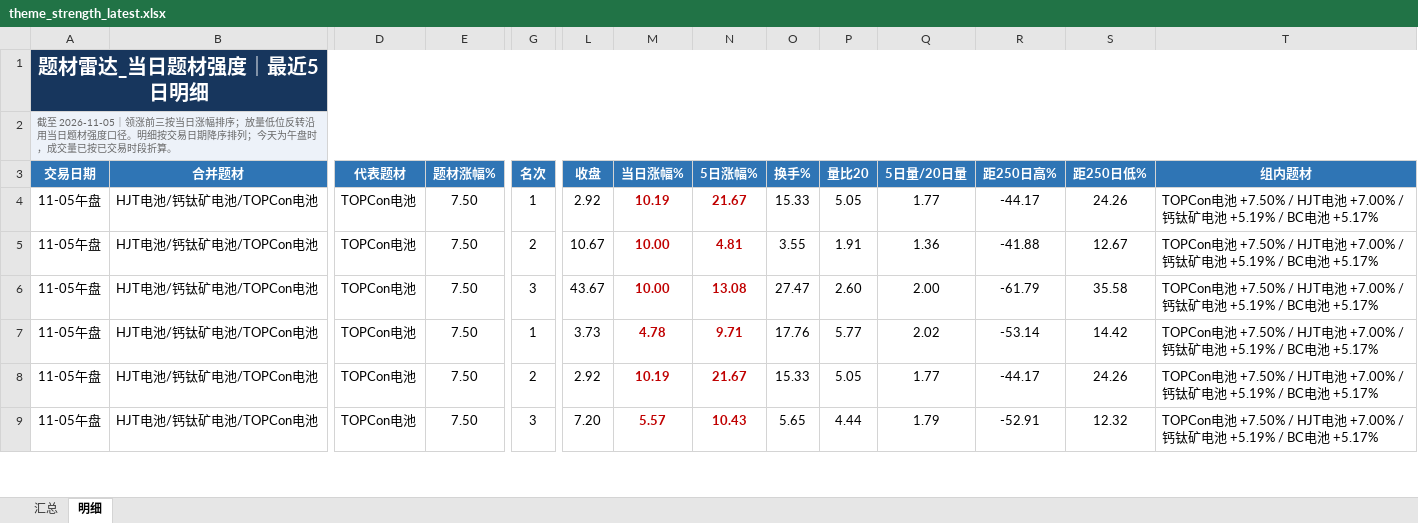
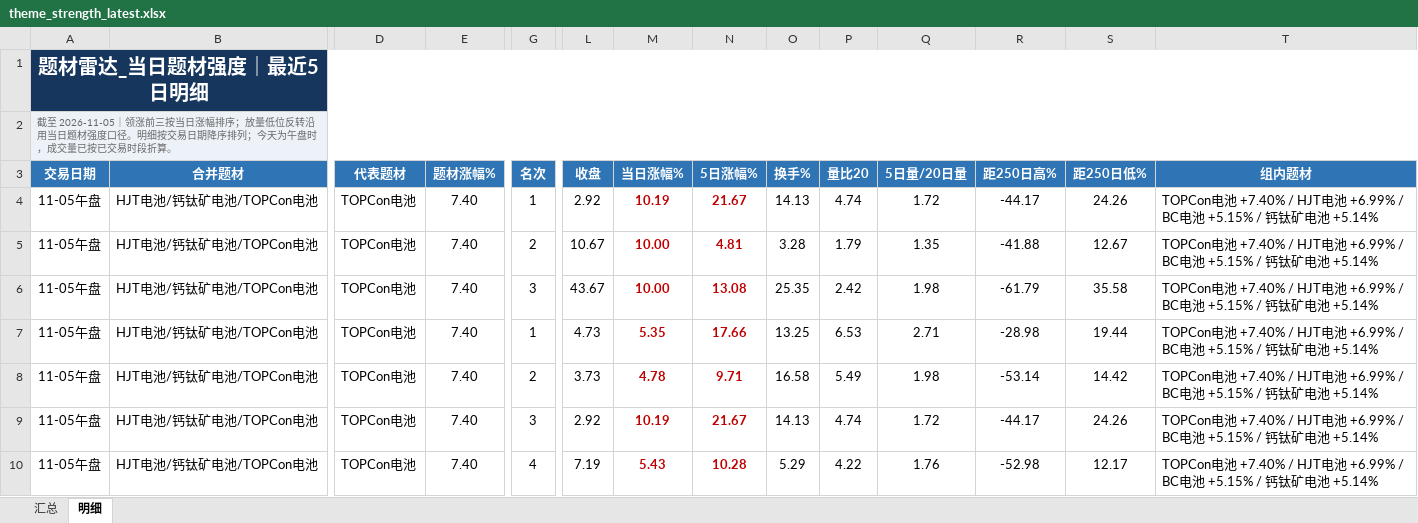
Before and after one commit to nancybhc/a-share-blast-lab, an Excel workbook: data/theme_strength_latest.xlsx, sheet 明细, drawn as a sheet; only a part is shown, gaps mark what is left out; values as stored, in another font and other column widths than the file's, no borders; addresses are those after the commit; rows hold the shown columns only; the diff covers the shown part only; the diff names each change by its address in the sheet, - before the commit and + after, or states it on an @@ line.

```diff
--- a/data/theme_strength_latest.xlsx (sheet 明细)
+++ b/data/theme_strength_latest.xlsx (sheet 明细)
-E4:E6 (题材涨幅%): 7.50
+E4:E6 (题材涨幅%): 7.40
-O4 (换手%): 15.33
+O4 (换手%): 14.13
-P4 (量比20): 5.05
+P4 (量比20): 4.74
-Q4 (5日量/20日量): 1.77
+Q4 (5日量/20日量): 1.72
-T4:T6 (组内题材): TOPCon电池 +7.50% / HJT电池 +7.00% / 钙钛矿电池 +5.19% / BC电池 +5.17%
+T4:T6 (组内题材): TOPCon电池 +7.40% / HJT电池 +6.99% / BC电池 +5.15% / 钙钛矿电池 +5.14%
-O5 (换手%): 3.55
+O5 (换手%): 3.28
-P5 (量比20): 1.91
+P5 (量比20): 1.79
-Q5 (5日量/20日量): 1.36
+Q5 (5日量/20日量): 1.35
-O6 (换手%): 27.47
+O6 (换手%): 25.35
-P6 (量比20): 2.60
+P6 (量比20): 2.42
-Q6 (5日量/20日量): 2.00
+Q6 (5日量/20日量): 1.98
+row 7: 11-05午盘 | HJT电池/钙钛矿电池/TOPCon电池 | TOPCon电池 | 7.40 | 1 | 4.73 | 5.35 | 17.66 | 13.25 | 6.53 | 2.71 | -28.98 | 19.44 | TOPCon电池 +7.40% / HJT电池 +6.99% / BC电池 +5.15% / 钙钛矿电池 +5.14%
-E8:E10 (题材涨幅%): 7.50
+E8:E10 (题材涨幅%): 7.40
-G8 (名次): 1
+G8 (名次): 2
-O8 (换手%): 17.76
+O8 (换手%): 16.58
-P8 (量比20): 5.77
+P8 (量比20): 5.49
-Q8 (5日量/20日量): 2.02
+Q8 (5日量/20日量): 1.98
-T8:T10 (组内题材): TOPCon电池 +7.50% / HJT电池 +7.00% / 钙钛矿电池 +5.19% / BC电池 +5.17%
+T8:T10 (组内题材): TOPCon电池 +7.40% / HJT电池 +6.99% / BC电池 +5.15% / 钙钛矿电池 +5.14%
-G9 (名次): 2
+G9 (名次): 3
-O9 (换手%): 15.33
+O9 (换手%): 14.13
-P9 (量比20): 5.05
+P9 (量比20): 4.74
-Q9 (5日量/20日量): 1.77
+Q9 (5日量/20日量): 1.72
-G10 (名次): 3
+G10 (名次): 4
-L10 (收盘): 7.20
+L10 (收盘): 7.19
-M10 (当日涨幅%): 5.57
+M10 (当日涨幅%): 5.43
-N10 (5日涨幅%): 10.43
+N10 (5日涨幅%): 10.28
-O10 (换手%): 5.65
+O10 (换手%): 5.29
-P10 (量比20): 4.44
+P10 (量比20): 4.22
-Q10 (5日量/20日量): 1.79
+Q10 (5日量/20日量): 1.76
-R10 (距250日高%): -52.91
+R10 (距250日高%): -52.98
-S10 (距250日低%): 12.32
+S10 (距250日低%): 12.17
```
Also changed, not shown: 1 added row, 2 removed rows and 193 edited cells elsewhere in this sheet, sheet 汇总, 6 other files.
